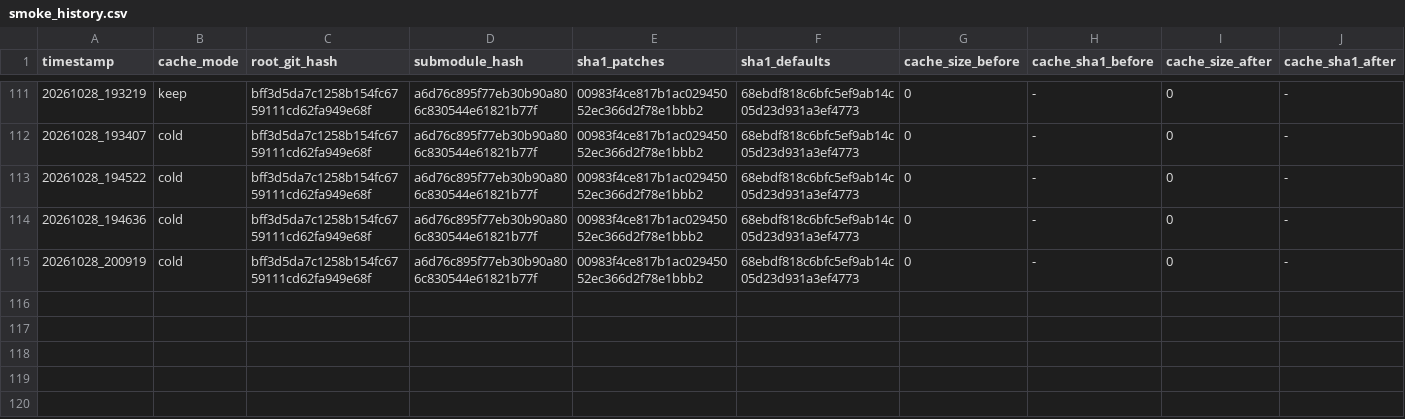
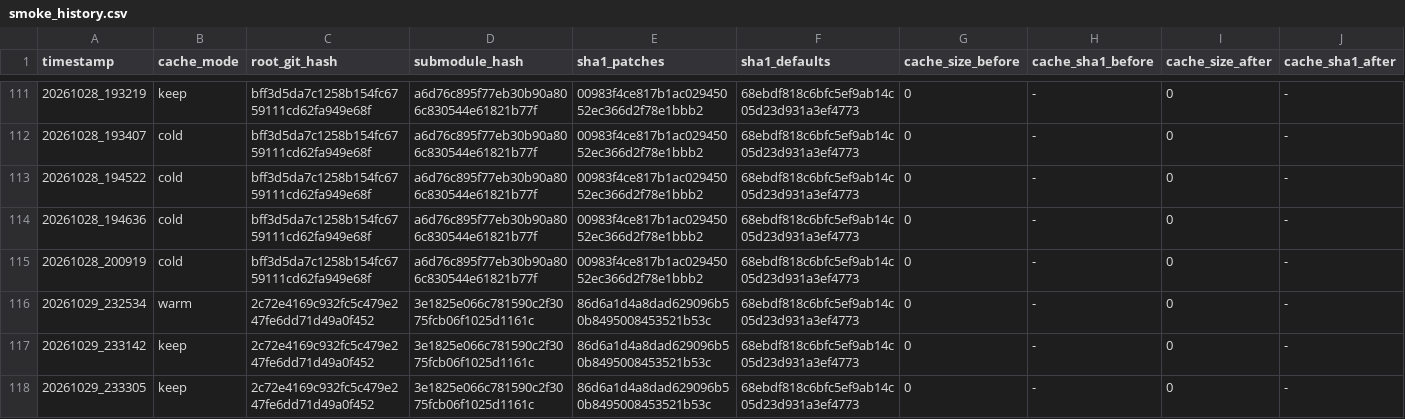
Before and after one commit to YJuDeAd/gow-ascension-pc-port, a CSV file: docs/smoke_history.csv, drawn as a sheet; only a part is shown, gaps mark what is left out; rows hold the shown columns only; the diff names each change by its address in the sheet, - before the commit and + after, or states it on an @@ line.

```diff
--- a/docs/smoke_history.csv
+++ b/docs/smoke_history.csv
+row 116: 20261029_232534 | warm | 2c72e4169c932fc5c479e247fe6dd71d49a0f452 | 3e1825e066c781590c2f3075fcb06f1025d1161c | 86d6a1d4a8dad629096b50b8495008453521b53c | 68ebdf818c6bfc5ef9ab14c05d23d931a3ef4773 | 0 | - | 0 | -
+row 117: 20261029_233142 | keep | 2c72e4169c932fc5c479e247fe6dd71d49a0f452 | 3e1825e066c781590c2f3075fcb06f1025d1161c | 86d6a1d4a8dad629096b50b8495008453521b53c | 68ebdf818c6bfc5ef9ab14c05d23d931a3ef4773 | 0 | - | 0 | -
+row 118: 20261029_233305 | keep | 2c72e4169c932fc5c479e247fe6dd71d49a0f452 | 3e1825e066c781590c2f3075fcb06f1025d1161c | 86d6a1d4a8dad629096b50b8495008453521b53c | 68ebdf818c6bfc5ef9ab14c05d23d931a3ef4773 | 0 | - | 0 | -
```
Also changed, not shown: 2 other files.
